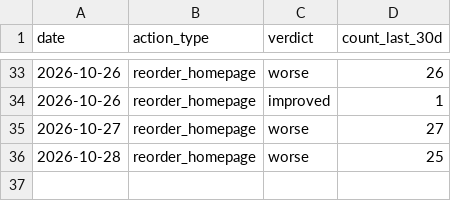
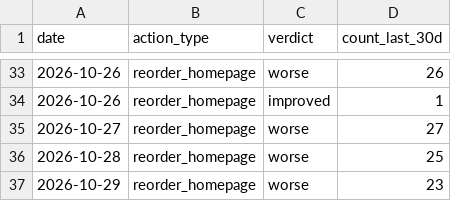
Before and after one commit to kiy-art/ddd, a CSV file: docs/knowledge/auto_pdca_ledger.csv, drawn as a sheet; only a part is shown, gaps mark what is left out; the diff names each change by its address in the sheet, - before the commit and + after, or states it on an @@ line.

```diff
--- a/docs/knowledge/auto_pdca_ledger.csv
+++ b/docs/knowledge/auto_pdca_ledger.csv
+row 37: 2026-10-29 | reorder_homepage | worse | 23
```
Also changed, not shown: docs/knowledge/kpi_ledger.csv, docs/knowledge/market_ledger.csv, 2 other files.
